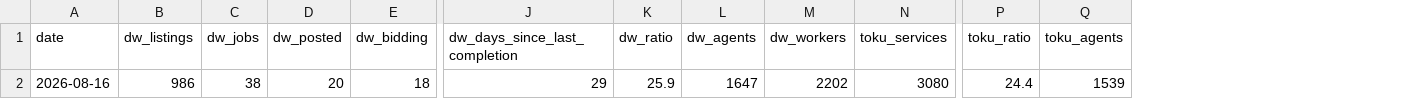
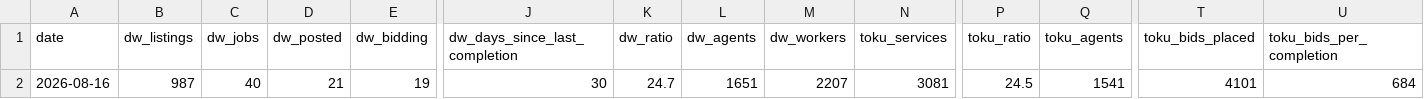
Before and after one commit to AsherKasper/agent-marketplace-index, a CSV file: data/index.csv, drawn as a sheet; only a part is shown, gaps mark what is left out; the diff covers the shown part only; the diff names each change by its address in the sheet, - before the commit and + after, or states it on an @@ line.

Commit message:
Add toku settlement columns: 6 completed jobs across 1,539 agents, ever

```diff
--- a/data/index.csv
+++ b/data/index.csv
+column T (toku_bids_placed), row 2: 4101
+column U (toku_bids_per_completion), row 2: 684
-B2 (dw_listings): 986
+B2 (dw_listings): 987
-C2 (dw_jobs): 38
+C2 (dw_jobs): 40
-D2 (dw_posted): 20
+D2 (dw_posted): 21
-E2 (dw_bidding): 18
+E2 (dw_bidding): 19
-J2 (dw_days_since_last_completion): 29
+J2 (dw_days_since_last_completion): 30
-K2 (dw_ratio): 25.9
+K2 (dw_ratio): 24.7
-L2 (dw_agents): 1647
+L2 (dw_agents): 1651
-M2 (dw_workers): 2202
+M2 (dw_workers): 2207
-N2 (toku_services): 3080
+N2 (toku_services): 3081
-P2 (toku_ratio): 24.4
+P2 (toku_ratio): 24.5
-Q2 (toku_agents): 1539
+Q2 (toku_agents): 1541
```
Also changed, not shown: 6 edited cells elsewhere in this file.
